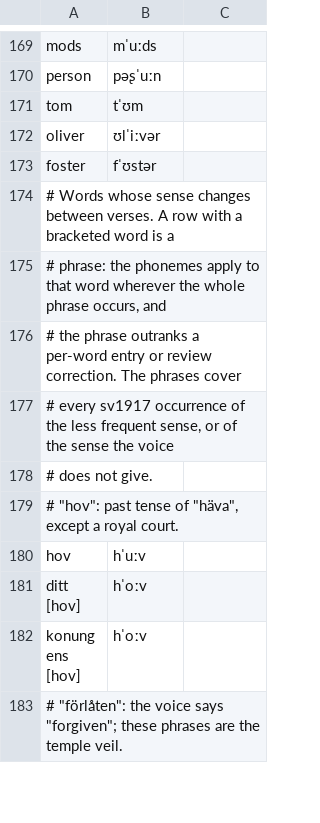
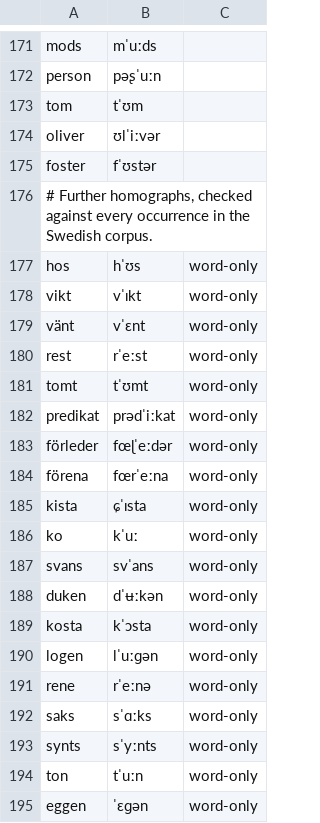
Before and after one commit to jsjoberg/perikop, a TSV file: resources/corpus/pronunciation-sv.tsv, drawn as a sheet; only a part is shown, gaps mark what is left out; the shorter side is filled out with more unchanged rows; the diff covers the shown part only; the diff names each change by its address in the sheet, - before the commit and + after, or states it on an @@ line.

```diff
--- a/resources/corpus/pronunciation-sv.tsv
+++ b/resources/corpus/pronunciation-sv.tsv
+row 176: # Further homographs, checked against every occurrence in the Swedish corpus.
+row 177: hos | hˈʊs | word-only
+row 178: vikt | vˈɪkt | word-only
+row 179: vänt | vˈɛnt | word-only
+row 180: rest | rˈeːst | word-only
+row 181: tomt | tˈʊmt | word-only
+row 182: predikat | prədˈiːkat | word-only
+row 183: förleder | fœɭˈeːdər | word-only
+row 184: förena | fœrˈeːna | word-only
+row 185: kista | ɕˈɪsta | word-only
+row 186: ko | kˈuː | word-only
+row 187: svans | svˈans | word-only
+row 188: duken | dˈʉːkən | word-only
+row 189: kosta | kˈɔsta | word-only
+row 190: logen | lˈuːɡən | word-only
+row 191: rene | rˈeːnə | word-only
+row 192: saks | sˈɑːks | word-only
+row 193: synts | sˈyːnts | word-only
+row 194: ton | tˈuːn | word-only
+row 195: eggen | ˈɛɡən | word-only
```
Also changed, not shown: 22 added rows and 2 edited cells elsewhere in this file, 6 other files.
